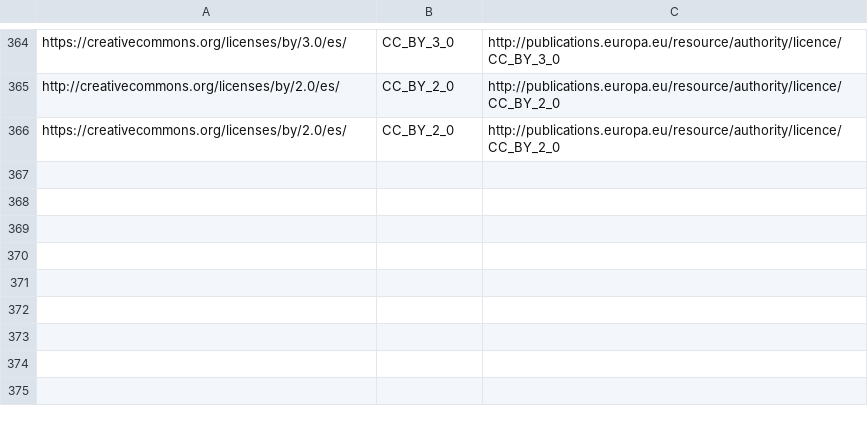
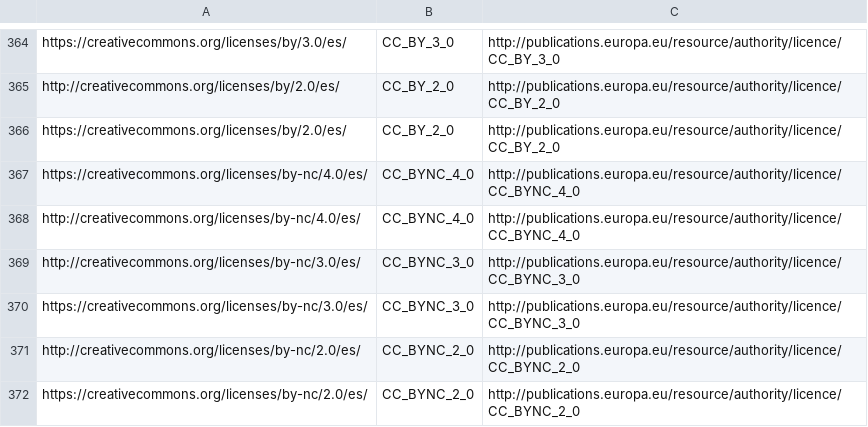
Before and after one commit to mjanez/metadata-quality-react, a CSV file: docs/vocabularies/licenses.csv, drawn as a sheet; only a part is shown, gaps mark what is left out.

Commit message:
Add CC BY-NC (ES) license entries to the vocabulary

```diff
--- a/docs/vocabularies/licenses.csv
+++ b/docs/vocabularies/licenses.csv
@@ -366 +366,7 @@ http://creativecommons.org/licenses/by/2.0/es/,CC_BY_2_0,http://publications.eur
 https://creativecommons.org/licenses/by/2.0/es/,CC_BY_2_0,http://publications.europa.eu/resource/authority/licence/CC_BY_2_0
+https://creativecommons.org/licenses/by-nc/4.0/es/,CC_BYNC_4_0,http://publications.europa.eu/resource/authority/licence/CC_BYNC_4_0
+http://creativecommons.org/licenses/by-nc/4.0/es/,CC_BYNC_4_0,http://publications.europa.eu/resource/authority/licence/CC_BYNC_4_0
+http://creativecommons.org/licenses/by-nc/3.0/es/,CC_BYNC_3_0,http://publications.europa.eu/resource/authority/licence/CC_BYNC_3_0
+https://creativecommons.org/licenses/by-nc/3.0/es/,CC_BYNC_3_0,http://publications.europa.eu/resource/authority/licence/CC_BYNC_3_0
+http://creativecommons.org/licenses/by-nc/2.0/es/,CC_BYNC_2_0,http://publications.europa.eu/resource/authority/licence/CC_BYNC_2_0
+https://creativecommons.org/licenses/by-nc/2.0/es/,CC_BYNC_2_0,http://publications.europa.eu/resource/authority/licence/CC_BYNC_2_0
```
